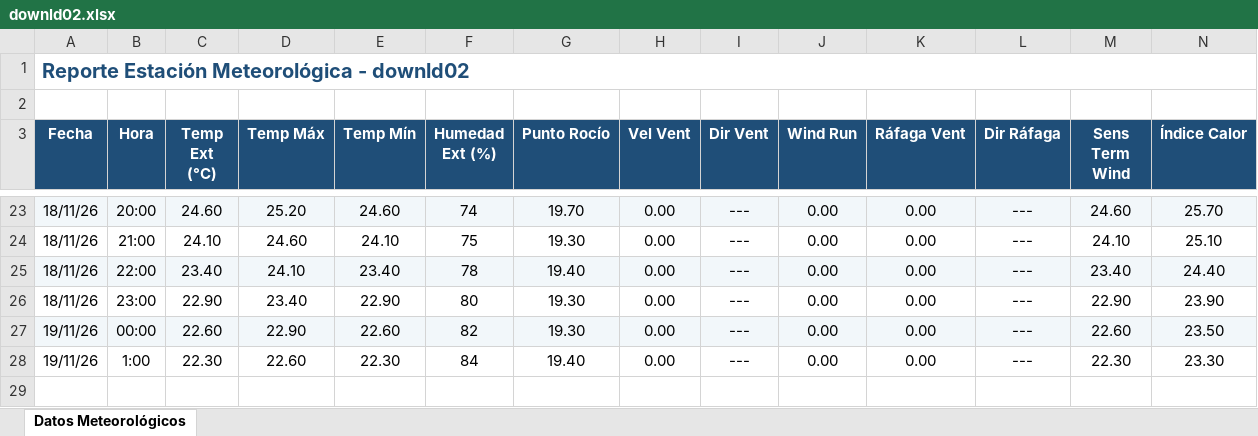
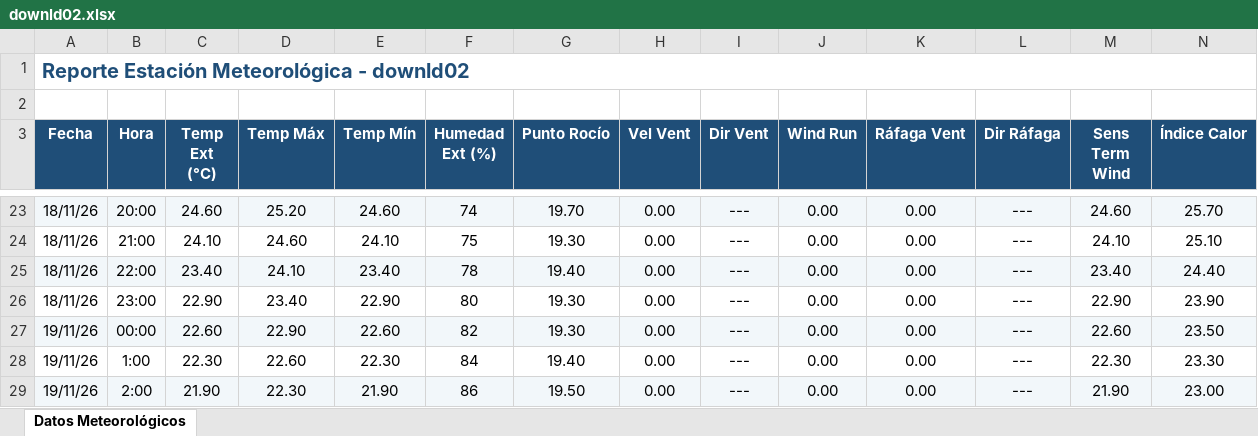
Before and after one commit to intasalta/ema_elgalpon, an Excel workbook: downld02.xlsx, sheet Datos Meteorológicos, drawn as a sheet; only a part is shown, gaps mark what is left out; values as stored, in another font and other column widths than the file's, no borders; rows hold the shown columns only; the diff names each change by its address in the sheet, - before the commit and + after, or states it on an @@ line.

```diff
--- a/downld02.xlsx (sheet Datos Meteorológicos)
+++ b/downld02.xlsx (sheet Datos Meteorológicos)
+row 29: 19/11/26 | 2:00 | 21.90 | 22.30 | 21.90 | 86 | 19.50 | 0.00 | --- | 0.00 | 0.00 | --- | 21.90 | 23.00
```
Also changed, not shown: downld08.xlsx, 2 other files.
